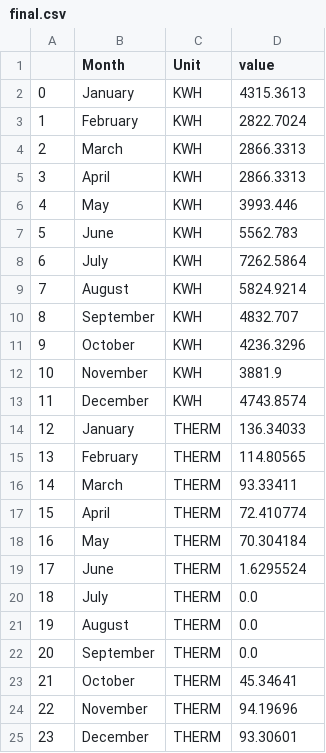
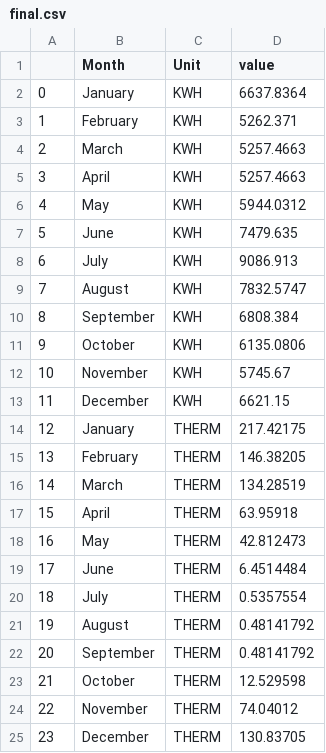
Before and after one commit to iknals/MSDS_Capestone, a CSV file: final.csv, drawn as a sheet.

Commit message:
Update dropdown that was missing 7<units

```diff
--- a/final.csv
+++ b/final.csv
@@ -1,25 +1,25 @@
 ,Month,Unit,value
-0,January,KWH,4315.3613
-1,February,KWH,2822.7024
-2,March,KWH,2866.3313
-3,April,KWH,2866.3313
-4,May,KWH,3993.446
-5,June,KWH,5562.783
-6,July,KWH,7262.5864
-7,August,KWH,5824.9214
-8,September,KWH,4832.707
-9,October,KWH,4236.3296
-10,November,KWH,3881.9
-11,December,KWH,4743.8574
-12,January,THERM,136.34033
-13,February,THERM,114.80565
-14,March,THERM,93.33411
-15,April,THERM,72.410774
-16,May,THERM,70.304184
-17,June,THERM,1.6295524
-18,July,THERM,0.0
-19,August,THERM,0.0
-20,September,THERM,0.0
-21,October,THERM,45.34641
-22,November,THERM,94.19696
-23,December,THERM,93.30601
+0,January,KWH,6637.8364
+1,February,KWH,5262.371
+2,March,KWH,5257.4663
+3,April,KWH,5257.4663
+4,May,KWH,5944.0312
+5,June,KWH,7479.635
+6,July,KWH,9086.913
+7,August,KWH,7832.5747
+8,September,KWH,6808.384
+9,October,KWH,6135.0806
+10,November,KWH,5745.67
+11,December,KWH,6621.15
+12,January,THERM,217.42175
+13,February,THERM,146.38205
+14,March,THERM,134.28519
+15,April,THERM,63.95918
+16,May,THERM,42.812473
+17,June,THERM,6.4514484
+18,July,THERM,0.5357554
+19,August,THERM,0.48141792
+20,September,THERM,0.48141792
+21,October,THERM,12.529598
+22,November,THERM,74.04012
+23,December,THERM,130.83705
```
Also changed, not shown: 2 other files.
